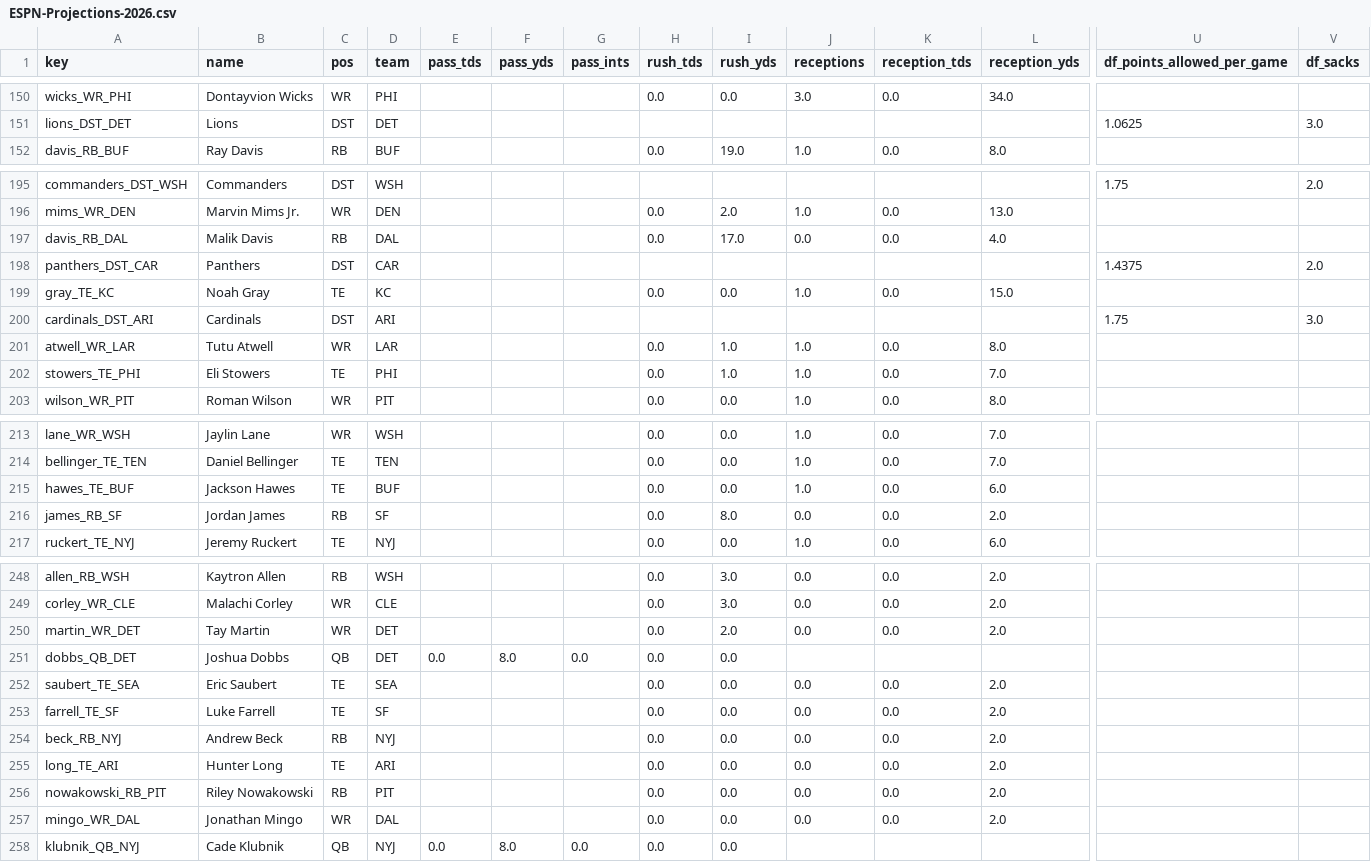
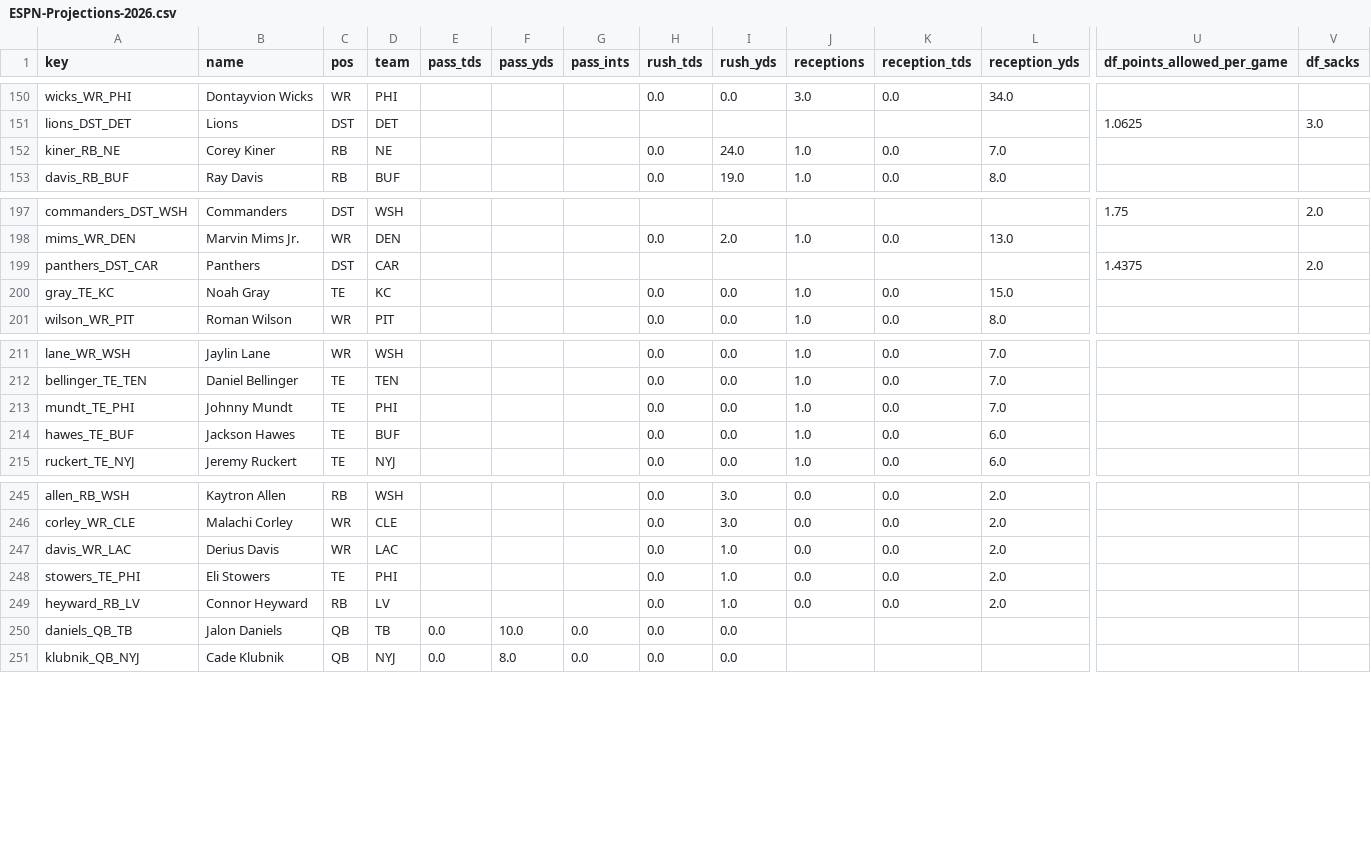
Before and after one commit to c4c-innovationslab/fantasy-football-manager, a CSV file: data/raw/projections/ESPN-Projections-2026.csv, drawn as a sheet; only a part is shown, gaps mark what is left out; removed rows and columns are numbered as before the commit, all else as after; rows hold the shown columns only; the diff covers the shown part only; the diff names each change by its address in the sheet, - before the commit and + after, or states it on an @@ line.

```diff
--- a/data/raw/projections/ESPN-Projections-2026.csv
+++ b/data/raw/projections/ESPN-Projections-2026.csv
+row 152: kiner_RB_NE | Corey Kiner | RB | NE |  |  |  | 0.0 | 24.0 | 1.0 | 0.0 | 7.0
-row 197: davis_RB_DAL | Malik Davis | RB | DAL |  |  |  | 0.0 | 17.0 | 0.0 | 0.0 | 4.0
-row 200: cardinals_DST_ARI | Cardinals | DST | ARI |  |  |  |  |  |  |  |  | 1.75 | 3.0
-row 201: atwell_WR_LAR | Tutu Atwell | WR | LAR |  |  |  | 0.0 | 1.0 | 1.0 | 0.0 | 8.0
-row 202: stowers_TE_PHI | Eli Stowers | TE | PHI |  |  |  | 0.0 | 1.0 | 1.0 | 0.0 | 7.0
+row 213: mundt_TE_PHI | Johnny Mundt | TE | PHI |  |  |  | 0.0 | 0.0 | 1.0 | 0.0 | 7.0
-row 216: james_RB_SF | Jordan James | RB | SF |  |  |  | 0.0 | 8.0 | 0.0 | 0.0 | 2.0
-A247 (key): martin_WR_DET
+A247 (key): davis_WR_LAC
-B247 (name): Tay Martin
+B247 (name): Derius Davis
-D247 (team): DET
+D247 (team): LAC
-I247 (rush_yds): 2.0
+I247 (rush_yds): 1.0
-row 251: dobbs_QB_DET | Joshua Dobbs | QB | DET | 0.0 | 8.0 | 0.0 | 0.0 | 0.0
-A248 (key): saubert_TE_SEA
+A248 (key): stowers_TE_PHI
-B248 (name): Eric Saubert
+B248 (name): Eli Stowers
-D248 (team): SEA
+D248 (team): PHI
-I248 (rush_yds): 0.0
+I248 (rush_yds): 1.0
-row 253: farrell_TE_SF | Luke Farrell | TE | SF |  |  |  | 0.0 | 0.0 | 0.0 | 0.0 | 2.0
-A249 (key): beck_RB_NYJ
+A249 (key): heyward_RB_LV
-B249 (name): Andrew Beck
+B249 (name): Connor Heyward
-D249 (team): NYJ
+D249 (team): LV
-I249 (rush_yds): 0.0
+I249 (rush_yds): 1.0
-row 255: long_TE_ARI | Hunter Long | TE | ARI |  |  |  | 0.0 | 0.0 | 0.0 | 0.0 | 2.0
-row 256: nowakowski_RB_PIT | Riley Nowakowski | RB | PIT |  |  |  | 0.0 | 0.0 | 0.0 | 0.0 | 2.0
-row 257: mingo_WR_DAL | Jonathan Mingo | WR | DAL |  |  |  | 0.0 | 0.0 | 0.0 | 0.0 | 2.0
+row 250: daniels_QB_TB | Jalon Daniels | QB | TB | 0.0 | 10.0 | 0.0 | 0.0 | 0.0
```
Also changed, not shown: 8 added rows, 4 removed rows and 1 moved row elsewhere in this file, data/processed/Projections-2026.csv, data/raw/projections/CBS-Projections-2026.csv, 2 other files.
